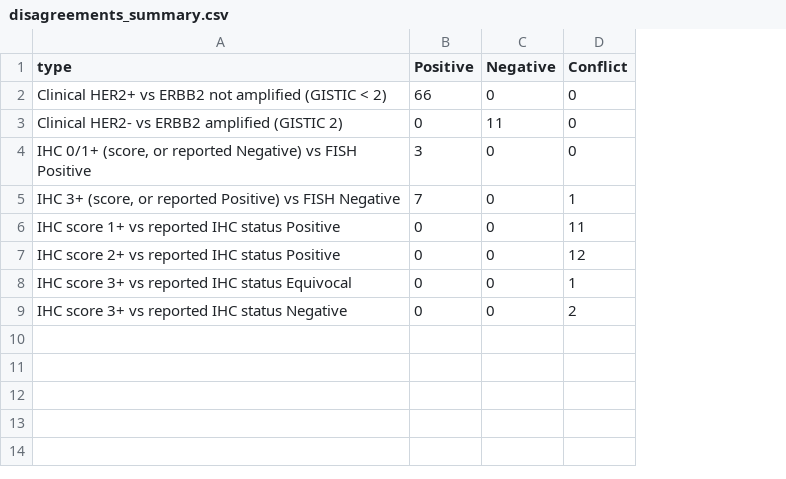
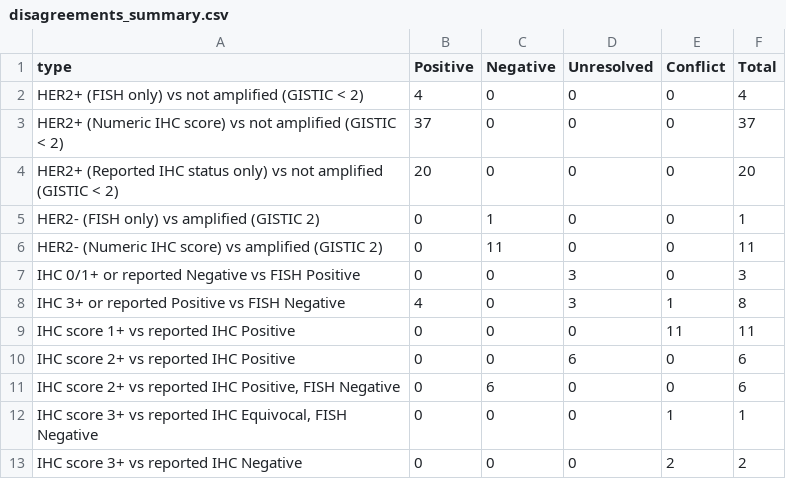
Before and after one commit to Sjhartman/HER2_patient_subtyping, a CSV file: results/02.0_her2_labels/disagreements_summary.csv, drawn as a sheet; addresses are those after the commit; the diff names each change by its address in the sheet, - before the commit and + after, or states it on an @@ line.

```diff
--- a/results/02.0_her2_labels/disagreements_summary.csv
+++ b/results/02.0_her2_labels/disagreements_summary.csv
+column D (Unresolved), row 2: 0; rows 6-10: 0 | 3 | 3 | 0 | 6; rows 12-13: 0 | 0
+column F (Total), row 2: 4; rows 6-10: 11 | 3 | 8 | 11 | 6; rows 12-13: 1 | 2
-A2 (type): Clinical HER2+ vs ERBB2 not amplified…
+A2 (type): HER2+ (FISH only) vs not amplified…
-B2 (Positive): 66
+B2 (Positive): 4
+row 3: HER2+ (Numeric IHC score) vs not amplified (GISTIC < 2) | 37 | 0 | 0 | 0 | 37
+row 4: HER2+ (Reported IHC status only) vs not amplified (GISTIC < 2) | 20 | 0 | 0 | 0 | 20
+row 5: HER2- (FISH only) vs amplified (GISTIC 2) | 0 | 1 | 0 | 0 | 1
-A6 (type): Clinical HER2- vs ERBB2 amplified (GISTIC…
+A6 (type): HER2- (Numeric IHC score) vs amplified (GISTIC…
-A7 (type): IHC 0/1+ (score, or reported Negative) vs FISH…
+A7 (type): IHC 0/1+ or reported Negative vs FISH…
-B7 (Positive): 3
+B7 (Positive): 0
-A8 (type): IHC 3+ (score, or reported Positive) vs FISH…
+A8 (type): IHC 3+ or reported Positive vs FISH…
-B8 (Positive): 7
+B8 (Positive): 4
-A9 (type): IHC score 1+ vs reported IHC status Positive
+A9 (type): IHC score 1+ vs reported IHC Positive
-A10 (type): IHC score 2+ vs reported IHC status Positive
+A10 (type): IHC score 2+ vs reported IHC Positive
-E10 (Conflict): 12
+E10 (Conflict): 0
+row 11: IHC score 2+ vs reported IHC Positive, FISH Negative | 0 | 6 | 0 | 0 | 6
-A12 (type): …reported IHC status Equivocal
+A12 (type): …reported IHC Equivocal, FISH Negative
-A13 (type): IHC score 3+ vs reported IHC status Negative
+A13 (type): IHC score 3+ vs reported IHC Negative
```
Also changed, not shown: results/02.0_her2_labels/disagreements.csv, results/02.0_her2_labels/label_rules.csv, 25 other files.
